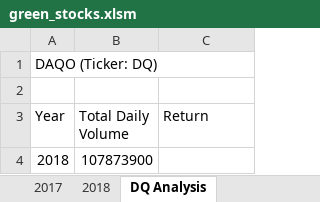
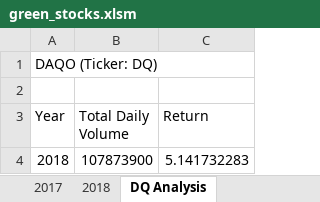
Before and after one commit to mishaelavila/stock-analysis, an Excel workbook: green_stocks.xlsm, sheet DQ Analysis, drawn as a sheet; values as stored, in another font and other column widths than the file's, no borders; the diff names each change by its address in the sheet, - before the commit and + after, or states it on an @@ line.

Commit message:
Add files via upload
2.2.4 changes

```diff
--- a/green_stocks.xlsm (sheet DQ Analysis)
+++ b/green_stocks.xlsm (sheet DQ Analysis)
-C4 (Return): (empty)
+C4 (Return): 5.141732283
```
